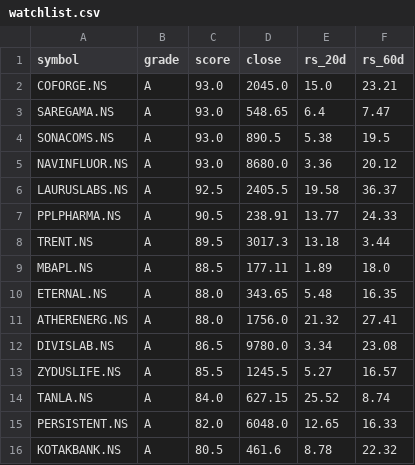
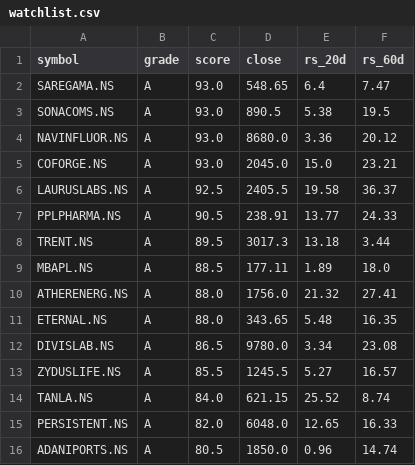
Before and after one commit to agrawalarnav129-ui/jarvis-trading, a CSV file: data/watchlist.csv, drawn as a sheet.

Commit message:
chore: refresh watchlist + NSE cache [skip ci]

```diff
--- a/data/watchlist.csv
+++ b/data/watchlist.csv
@@ -1,3 +1,2 @@
 symbol,grade,score,close,rs_20d,rs_60d
-COFORGE.NS,A,93.0,2045.0,15.0,23.21
 SAREGAMA.NS,A,93.0,548.65,6.4,7.47
@@ -5,2 +4,3 @@ SONACOMS.NS,A,93.0,890.5,5.38,19.5
 NAVINFLUOR.NS,A,93.0,8680.0,3.36,20.12
+COFORGE.NS,A,93.0,2045.0,15.0,23.21
 LAURUSLABS.NS,A,92.5,2405.5,19.58,36.37
@@ -9,8 +9,8 @@ TRENT.NS,A,89.5,3017.3,13.18,3.44
 MBAPL.NS,A,88.5,177.11,1.89,18.0
+ATHERENERG.NS,A,88.0,1756.0,21.32,27.41
 ETERNAL.NS,A,88.0,343.65,5.48,16.35
-ATHERENERG.NS,A,88.0,1756.0,21.32,27.41
 DIVISLAB.NS,A,86.5,9780.0,3.34,23.08
 ZYDUSLIFE.NS,A,85.5,1245.5,5.27,16.57
-TANLA.NS,A,84.0,627.15,25.52,8.74
+TANLA.NS,A,84.0,621.15,25.52,8.74
 PERSISTENT.NS,A,82.0,6048.0,12.65,16.33
-KOTAKBANK.NS,A,80.5,461.6,8.78,22.32
+ADANIPORTS.NS,A,80.5,1850.0,0.96,14.74
```
Also changed, not shown: 2 other files.
